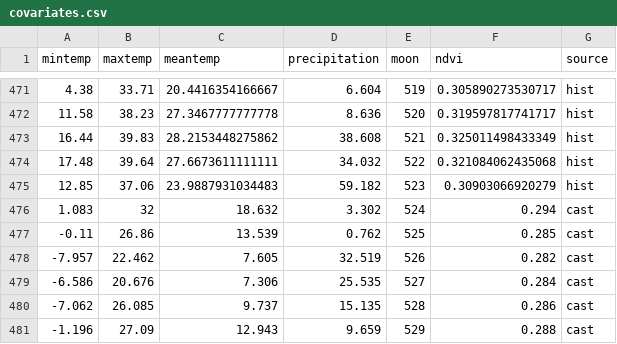
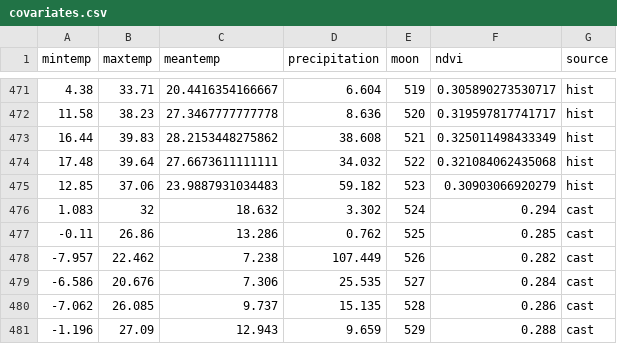
Before and after one commit to weecology/portal-forecasts, a CSV file: data/covariates.csv, drawn as a sheet; only a part is shown, gaps mark what is left out.

```diff
--- a/data/covariates.csv
+++ b/data/covariates.csv
@@ -476,4 +476,4 @@
 1.083,32,18.632,3.302,524,0.294,"cast"
--0.11,26.86,13.539,0.762,525,0.285,"cast"
--7.957,22.462,7.605,32.519,526,0.282,"cast"
+-0.11,26.86,13.286,0.762,525,0.285,"cast"
+-7.957,22.462,7.238,107.449,526,0.282,"cast"
 -6.586,20.676,7.306,25.535,527,0.284,"cast"
```
Also changed, not shown: data/covariate_casts.csv, 6 other files.
